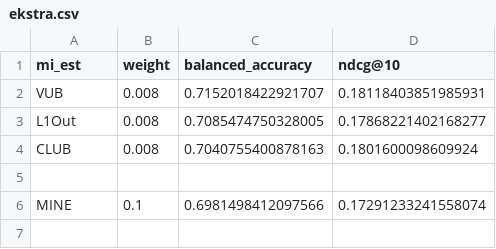
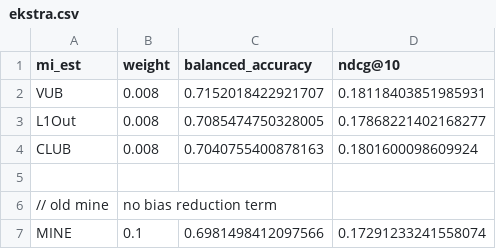
Before and after one commit to PeterPkn/MultVAE_BA, a CSV file: GridResults/MI debias/ekstra.csv, drawn as a sheet.

```diff
--- a/GridResults/MI debias/ekstra.csv
+++ b/GridResults/MI debias/ekstra.csv
@@ -5,2 +5,3 @@ CLUB,0.008,0.7040755400878163,0.1801600098609924
 
+// old mine, no bias reduction term
 MINE,0.1,0.6981498412097566,0.17291233241558074
```
Also changed, not shown: GridResults/MI debias/demobias.csv, 1 other file.
